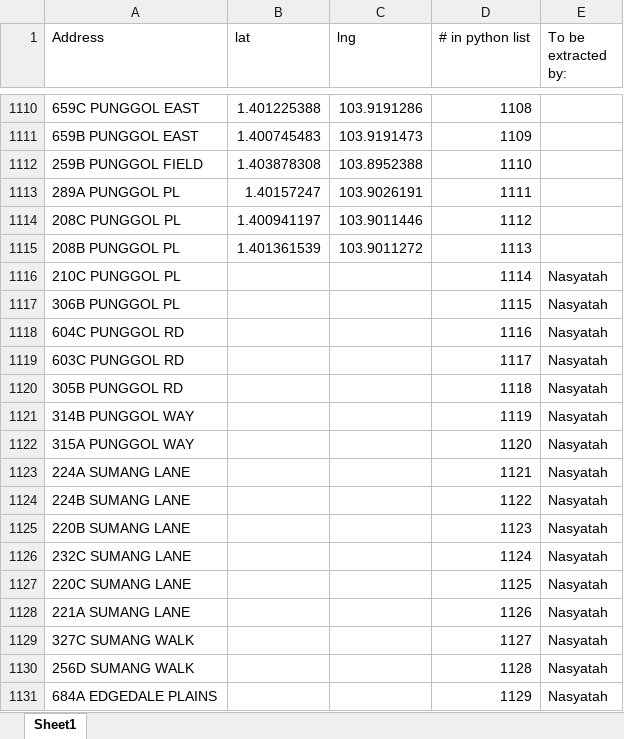
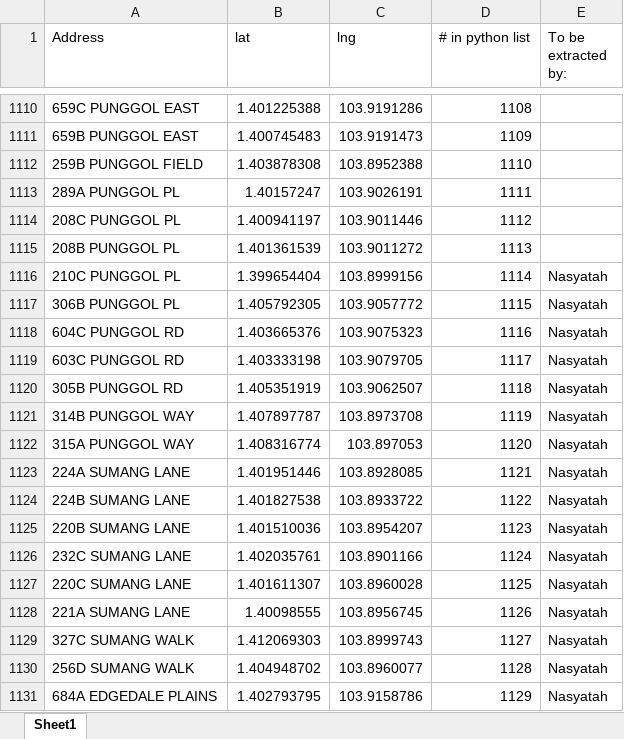
Before and after one commit to nasyatah/DSA311-project-, an Excel workbook: extract_address_lng_lat/address_lat_lng_compiled.xlsx, sheet Sheet1, drawn as a sheet; only a part is shown, gaps mark what is left out; values as stored, in another font and other column widths than the file's, no borders; the diff covers the shown part only; the diff names each change by its address in the sheet, - before the commit and + after, or states it on an @@ line.

Commit message:
updated excel file for addresses

```diff
--- a/extract_address_lng_lat/address_lat_lng_compiled.xlsx (sheet Sheet1)
+++ b/extract_address_lng_lat/address_lat_lng_compiled.xlsx (sheet Sheet1)
-B1116 (lat): (empty)
+B1116 (lat): 1.399654404
-C1116 (lng): (empty)
+C1116 (lng): 103.8999156
-B1117 (lat): (empty)
+B1117 (lat): 1.405792305
-C1117 (lng): (empty)
+C1117 (lng): 103.9057772
-B1118 (lat): (empty)
+B1118 (lat): 1.403665376
-C1118 (lng): (empty)
+C1118 (lng): 103.9075323
-B1119 (lat): (empty)
+B1119 (lat): 1.403333198
-C1119 (lng): (empty)
+C1119 (lng): 103.9079705
-B1120 (lat): (empty)
+B1120 (lat): 1.405351919
-C1120 (lng): (empty)
+C1120 (lng): 103.9062507
-B1121 (lat): (empty)
+B1121 (lat): 1.407897787
-C1121 (lng): (empty)
+C1121 (lng): 103.8973708
-B1122 (lat): (empty)
+B1122 (lat): 1.408316774
-C1122 (lng): (empty)
+C1122 (lng): 103.897053
-B1123 (lat): (empty)
+B1123 (lat): 1.401951446
-C1123 (lng): (empty)
+C1123 (lng): 103.8928085
-B1124 (lat): (empty)
+B1124 (lat): 1.401827538
-C1124 (lng): (empty)
+C1124 (lng): 103.8933722
-B1125 (lat): (empty)
+B1125 (lat): 1.401510036
-C1125 (lng): (empty)
+C1125 (lng): 103.8954207
-B1126 (lat): (empty)
+B1126 (lat): 1.402035761
-C1126 (lng): (empty)
+C1126 (lng): 103.8901166
-B1127 (lat): (empty)
+B1127 (lat): 1.401611307
-C1127 (lng): (empty)
+C1127 (lng): 103.8960028
-B1128 (lat): (empty)
+B1128 (lat): 1.40098555
-C1128 (lng): (empty)
+C1128 (lng): 103.8956745
-B1129 (lat): (empty)
+B1129 (lat): 1.412069303
-C1129 (lng): (empty)
+C1129 (lng): 103.8999743
-B1130 (lat): (empty)
+B1130 (lat): 1.404948702
-C1130 (lng): (empty)
+C1130 (lng): 103.8960077
-B1131 (lat): (empty)
+B1131 (lat): 1.402793795
-C1131 (lng): (empty)
+C1131 (lng): 103.9158786
```
Also changed, not shown: 388 edited cells elsewhere in this sheet, 1 other file.
